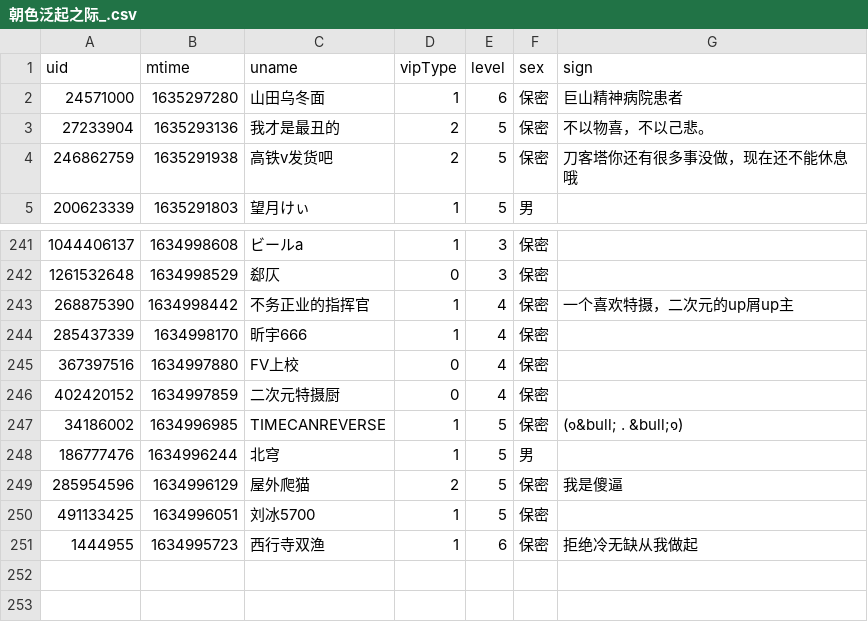
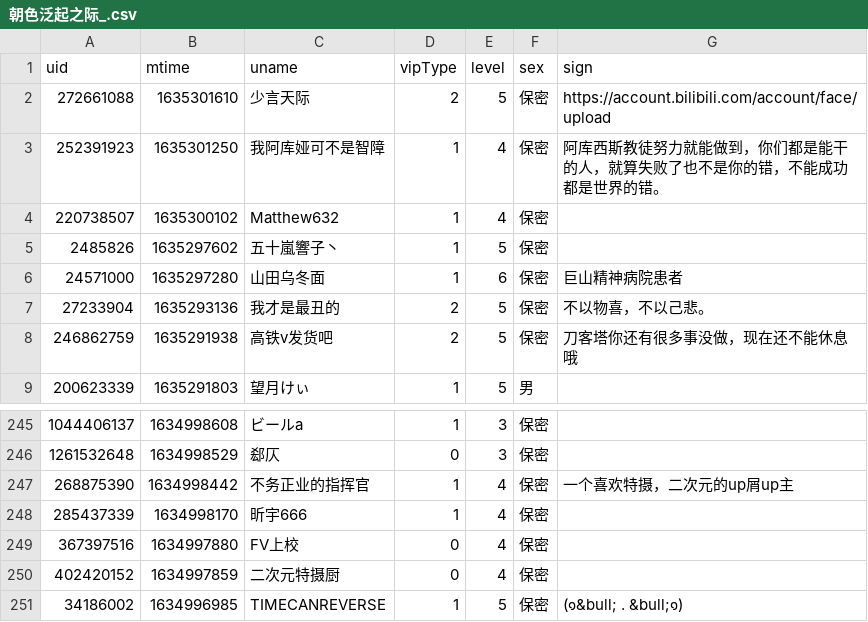
Before and after one commit to Brx86/web, a CSV file: 439916362/朝色泛起之际_.csv, drawn as a sheet; only a part is shown, gaps mark what is left out.

```diff
--- a/439916362/朝色泛起之际_.csv
+++ b/439916362/朝色泛起之际_.csv
@@ -1,2 +1,6 @@
 uid,mtime,uname,vipType,level,sex,sign
+272661088,1635301610,少言天际,2,5,保密,https://account.bilibili.com/account/face/upload
+252391923,1635301250,我阿库娅可不是智障,1,4,保密,阿库西斯教徒努力就能做到，你们都是能干的人，就算失败了也不是你的错，不能成功都是世界的错。
+220738507,1635300102,Matthew632,1,4,保密,
+2485826,1635297602,五十嵐響子丶,1,5,保密,
 24571000,1635297280,山田乌冬面,1,6,保密,巨山精神病院患者
@@ -247,5 +251 @@ uid,mtime,uname,vipType,level,sex,sign
 34186002,1634996985,TIMECANREVERSE,1,5,保密,(๑&bull; . &bull;๑)
-186777476,1634996244,北穹,1,5,男,
-285954596,1634996129,屋外爬猫,2,5,保密,我是傻逼
-491133425,1634996051,刘冰5700,1,5,保密,
-1444955,1634995723,西行寺双渔,1,6,保密,拒绝冷无缺从我做起
```
Also changed, not shown: 172809260/晨露ZLQ.csv, 3 other files.
